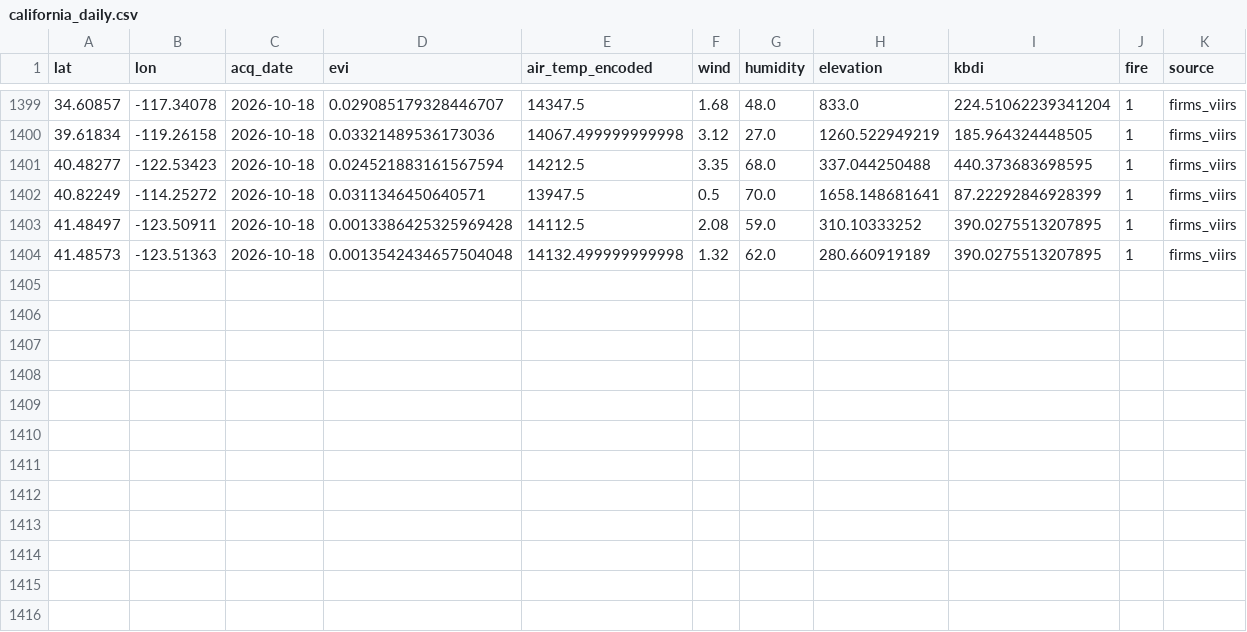
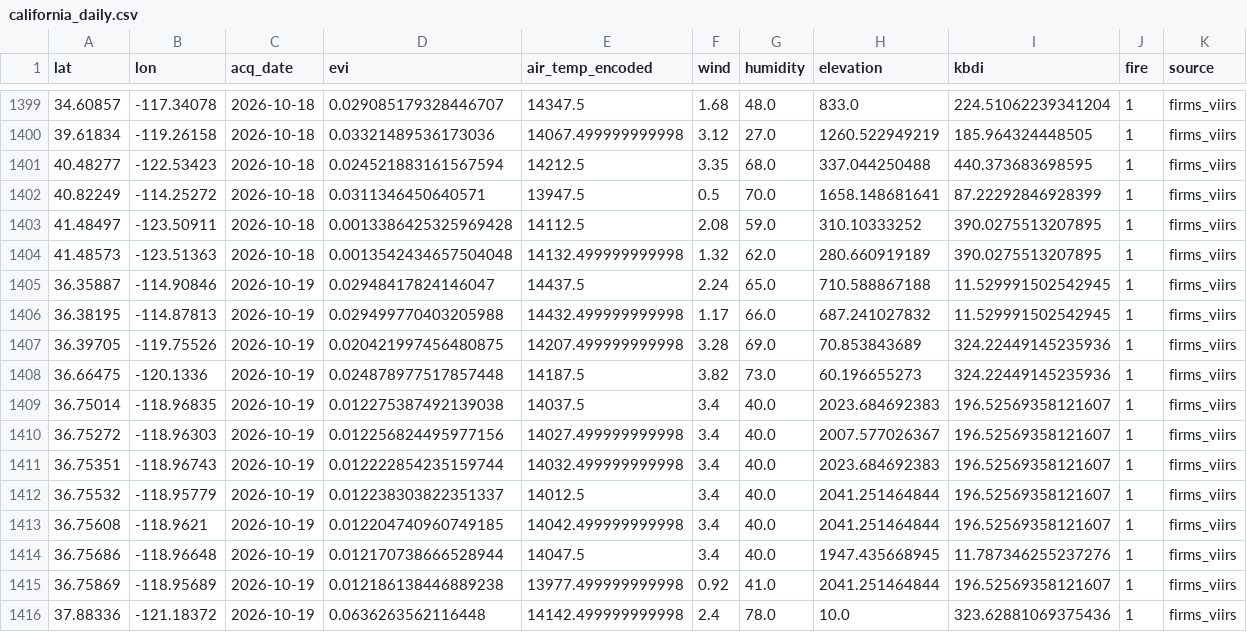
Before and after one commit to CSUN-ARCS-GeoInfoVisualization/geo-info-data-visualization-project, a CSV file: backend/ml/training_data/california_daily.csv, drawn as a sheet; only a part is shown, gaps mark what is left out; the diff names each change by its address in the sheet, - before the commit and + after, or states it on an @@ line.

Commit message:
ml: daily ingest  (2026-10-20)

```diff
--- a/backend/ml/training_data/california_daily.csv
+++ b/backend/ml/training_data/california_daily.csv
+row 1405: 36.35887 | -114.90846 | 2026-10-19 | 0.02948417824146047 | 14437.5 | 2.24 | 65.0 | 710.588867188 | 11.529991502542945 | 1 | firms_viirs
+row 1406: 36.38195 | -114.87813 | 2026-10-19 | 0.029499770403205988 | 14432.499999999998 | 1.17 | 66.0 | 687.241027832 | 11.529991502542945 | 1 | firms_viirs
+row 1407: 36.39705 | -119.75526 | 2026-10-19 | 0.020421997456480875 | 14207.499999999998 | 3.28 | 69.0 | 70.853843689 | 324.22449145235936 | 1 | firms_viirs
+row 1408: 36.66475 | -120.1336 | 2026-10-19 | 0.024878977517857448 | 14187.5 | 3.82 | 73.0 | 60.196655273 | 324.22449145235936 | 1 | firms_viirs
+row 1409: 36.75014 | -118.96835 | 2026-10-19 | 0.012275387492139038 | 14037.5 | 3.4 | 40.0 | 2023.684692383 | 196.52569358121607 | 1 | firms_viirs
+row 1410: 36.75272 | -118.96303 | 2026-10-19 | 0.012256824495977156 | 14027.499999999998 | 3.4 | 40.0 | 2007.577026367 | 196.52569358121607 | 1 | firms_viirs
+row 1411: 36.75351 | -118.96743 | 2026-10-19 | 0.012222854235159744 | 14032.499999999998 | 3.4 | 40.0 | 2023.684692383 | 196.52569358121607 | 1 | firms_viirs
+row 1412: 36.75532 | -118.95779 | 2026-10-19 | 0.012238303822351337 | 14012.5 | 3.4 | 40.0 | 2041.251464844 | 196.52569358121607 | 1 | firms_viirs
+row 1413: 36.75608 | -118.9621 | 2026-10-19 | 0.012204740960749185 | 14042.499999999998 | 3.4 | 40.0 | 2041.251464844 | 196.52569358121607 | 1 | firms_viirs
+row 1414: 36.75686 | -118.96648 | 2026-10-19 | 0.012170738666528944 | 14047.5 | 3.4 | 40.0 | 1947.435668945 | 11.787346255237276 | 1 | firms_viirs
+row 1415: 36.75869 | -118.95689 | 2026-10-19 | 0.012186138446889238 | 13977.499999999998 | 0.92 | 41.0 | 2041.251464844 | 196.52569358121607 | 1 | firms_viirs
+row 1416: 37.88336 | -121.18372 | 2026-10-19 | 0.0636263562116448 | 14142.499999999998 | 2.4 | 78.0 | 10.0 | 323.62881069375436 | 1 | firms_viirs
```
